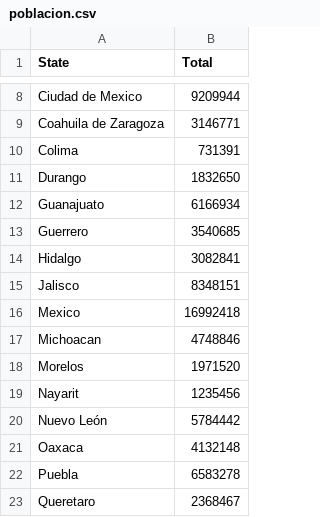
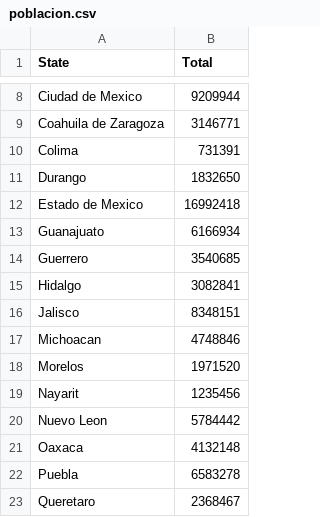
Before and after one commit to robmir22/Project1_Pygmalion, a CSV file: clean_data/poblacion.csv, drawn as a sheet; only a part is shown, gaps mark what is left out.

```diff
--- a/clean_data/poblacion.csv
+++ b/clean_data/poblacion.csv
@@ -11,2 +11,3 @@ Colima,731391
 Durango,1832650
+Estado de Mexico,16992418
 Guanajuato,6166934
@@ -15,3 +16,2 @@ Hidalgo,3082841
 Jalisco,8348151
-Mexico,16992418
 Michoacan,4748846
@@ -19,3 +19,3 @@ Morelos,1971520
 Nayarit,1235456
-Nuevo León,5784442
+Nuevo Leon,5784442
 Oaxaca,4132148
```
Also changed, not shown: clean_data/Tourist.csv, clean_data/crimenes.csv, 1 other file.
